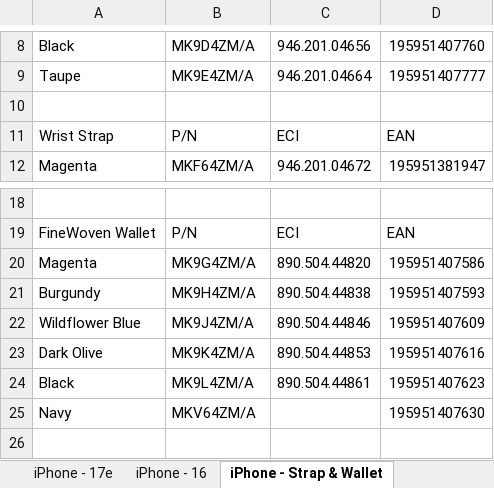
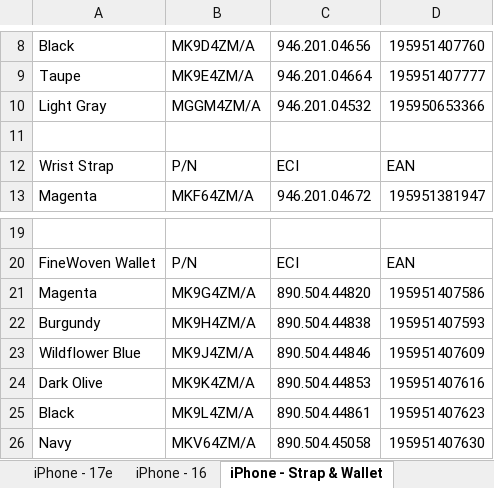
Before and after one commit to ASECIAlicante/referencias, an Excel workbook: Database.xlsx, sheet iPhone - Strap & Wallet, drawn as a sheet; only a part is shown, gaps mark what is left out; values as stored, in another font and other column widths than the file's, no cell formats; addresses are those after the commit; the diff names each change by its address in the sheet, - before the commit and + after, or states it on an @@ line.

```diff
--- a/Database.xlsx (sheet iPhone - Strap & Wallet)
+++ b/Database.xlsx (sheet iPhone - Strap & Wallet)
+row 10: Light Gray | MGGM4ZM/A | 946.201.04532 | 195950653366
-C26: (empty)
+C26: 890.504.45058
```
Also changed, not shown: cell formats, 3 other files.
